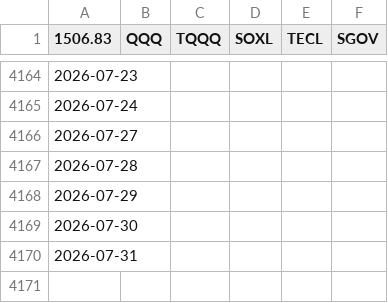
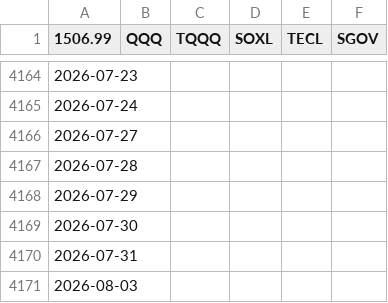
Before and after one commit to Nam-Daesik/collect-closes, a CSV file: master_regular_close.csv, drawn as a sheet; only a part is shown, gaps mark what is left out; the diff names each change by its address in the sheet, - before the commit and + after, or states it on an @@ line.

```diff
--- a/master_regular_close.csv
+++ b/master_regular_close.csv
-A1: 1506.83
+A1: 1506.99
+row 4171: 2026-08-03
```
